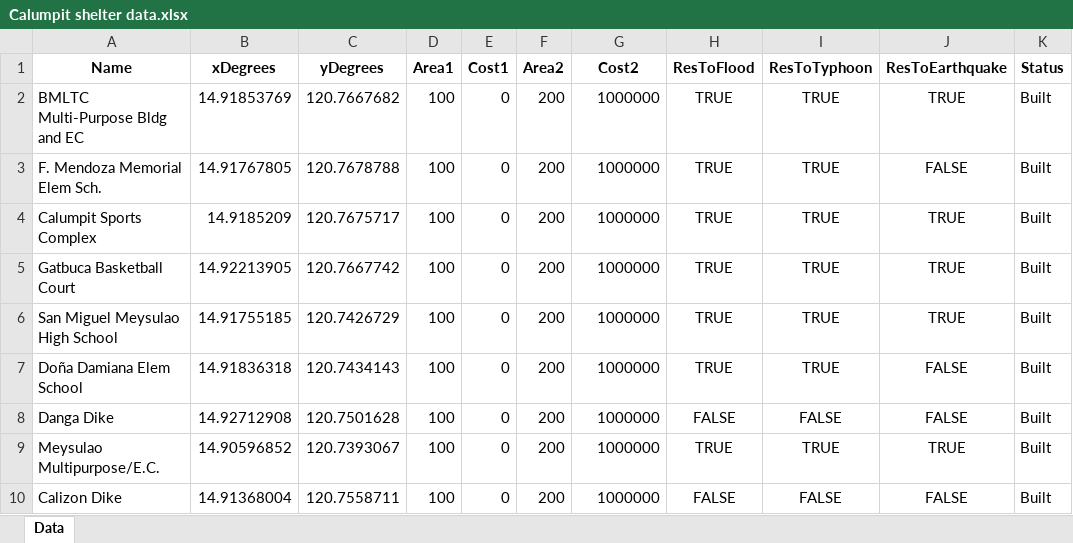
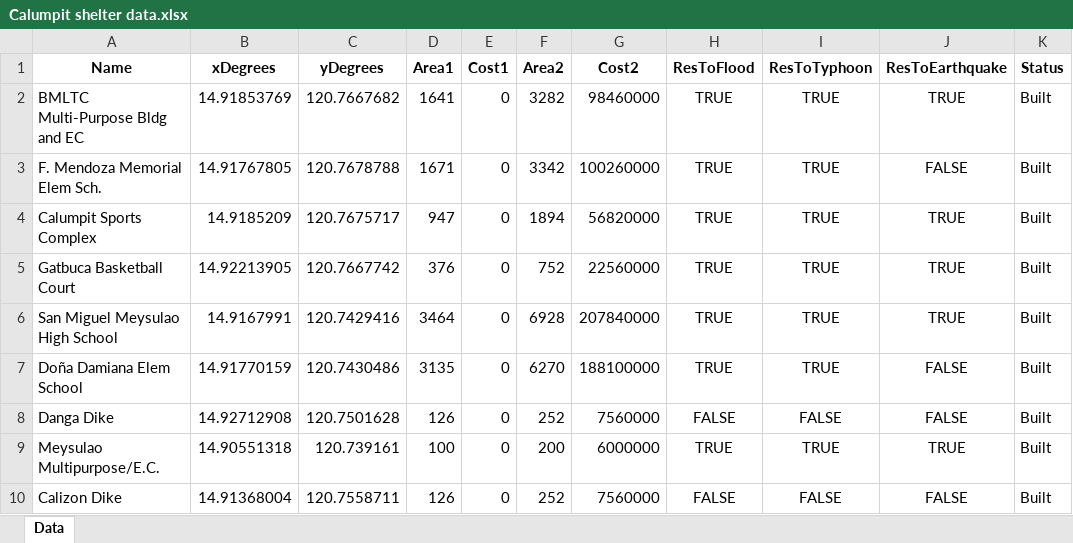
Before and after one commit to Lucianono/ShelterAlloc_Thesis, an Excel workbook: DataSets/Calumpit shelter data.xlsx, sheet Data, drawn as a sheet; only a part is shown; values as stored, in another font and other column widths than the file's, no borders; the diff covers the shown part only; the diff names each change by its address in the sheet, - before the commit and + after, or states it on an @@ line.

Commit message:
updated calumpit shelter data
finished

```diff
--- a/DataSets/Calumpit shelter data.xlsx (sheet Data)
+++ b/DataSets/Calumpit shelter data.xlsx (sheet Data)
-D2 (Area1): 100
+D2 (Area1): 1641
-F2 (Area2): 200
+F2 (Area2): 3282
-G2 (Cost2): 1000000
+G2 (Cost2): 98460000
-D3 (Area1): 100
+D3 (Area1): 1671
-F3 (Area2): 200
+F3 (Area2): 3342
-G3 (Cost2): 1000000
+G3 (Cost2): 100260000
-D4 (Area1): 100
+D4 (Area1): 947
-F4 (Area2): 200
+F4 (Area2): 1894
-G4 (Cost2): 1000000
+G4 (Cost2): 56820000
-D5 (Area1): 100
+D5 (Area1): 376
-F5 (Area2): 200
+F5 (Area2): 752
-G5 (Cost2): 1000000
+G5 (Cost2): 22560000
-B6 (xDegrees): 14.91755185
+B6 (xDegrees): 14.9167991
-C6 (yDegrees): 120.7426729
+C6 (yDegrees): 120.7429416
-D6 (Area1): 100
+D6 (Area1): 3464
-F6 (Area2): 200
+F6 (Area2): 6928
-G6 (Cost2): 1000000
+G6 (Cost2): 207840000
-B7 (xDegrees): 14.91836318
+B7 (xDegrees): 14.91770159
-C7 (yDegrees): 120.7434143
+C7 (yDegrees): 120.7430486
-D7 (Area1): 100
+D7 (Area1): 3135
-F7 (Area2): 200
+F7 (Area2): 6270
-G7 (Cost2): 1000000
+G7 (Cost2): 188100000
-D8 (Area1): 100
+D8 (Area1): 126
-F8 (Area2): 200
+F8 (Area2): 252
-G8 (Cost2): 1000000
+G8 (Cost2): 7560000
-B9 (xDegrees): 14.90596852
+B9 (xDegrees): 14.90551318
-C9 (yDegrees): 120.7393067
+C9 (yDegrees): 120.739161
-G9 (Cost2): 1000000
+G9 (Cost2): 6000000
-D10 (Area1): 100
+D10 (Area1): 126
-F10 (Area2): 200
+F10 (Area2): 252
-G10 (Cost2): 1000000
+G10 (Cost2): 7560000
```
Also changed, not shown: 49 edited cells elsewhere in this sheet, 1 other file.
